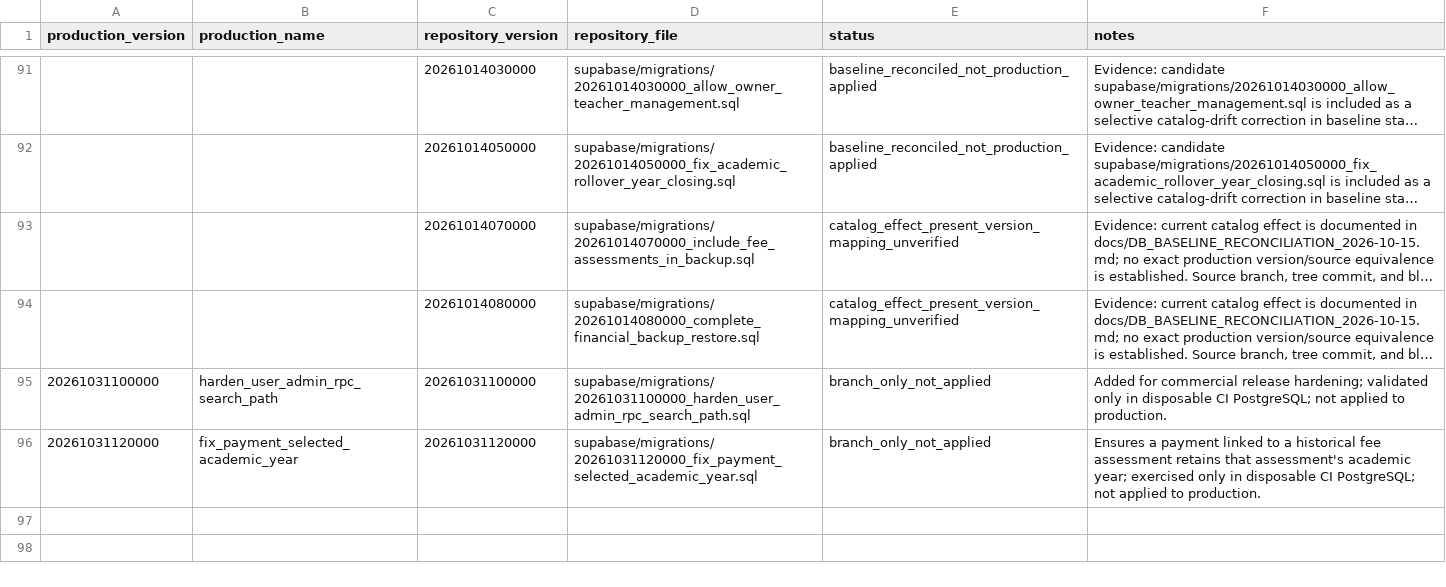
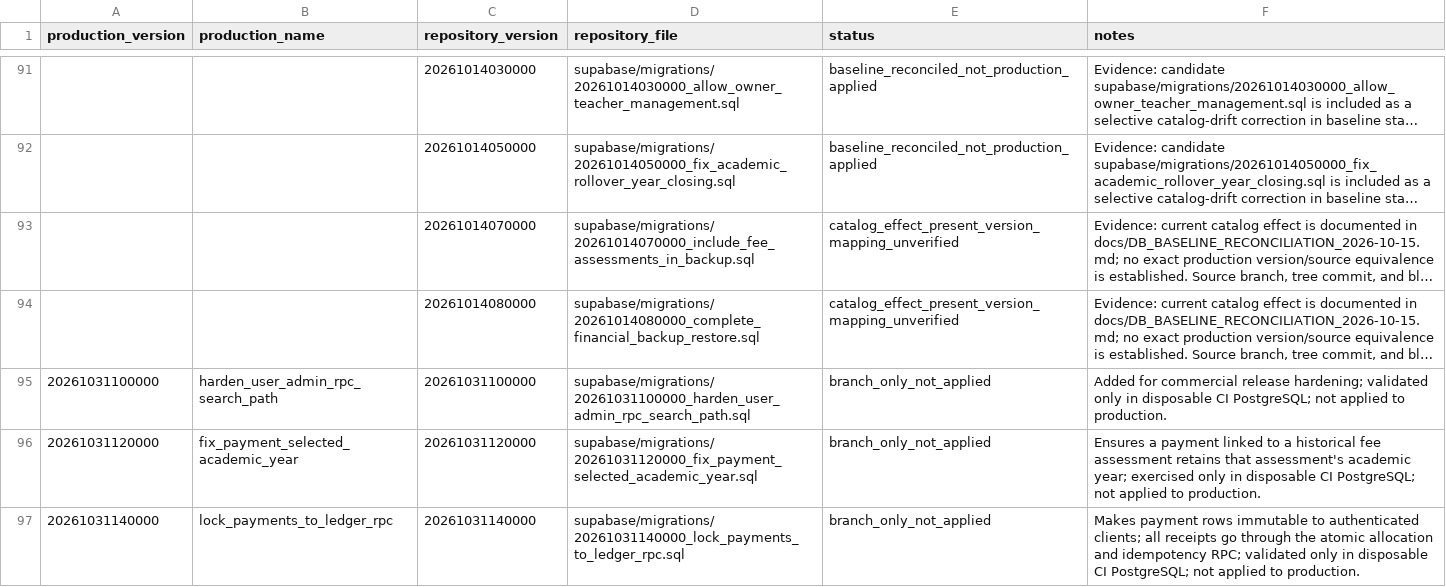
Before and after one commit to laminahmed12/school-mobile-app, a CSV file: supabase/migration_history_map.csv, drawn as a sheet; only a part is shown, gaps mark what is left out; long unchanged cells end in ….

Commit message:
docs(db): record pending immutable payment ledger migration

```diff
--- a/supabase/migration_history_map.csv
+++ b/supabase/migration_history_map.csv
@@ -96 +96,2 @@ production_version,production_name,repository_version,repository_file,status,not
 20261031120000,fix_payment_selected_academic_year,20261031120000,supabase/migrations/20261031120000_fix_payment_selected_academic_year.sql,branch_only_not_applied,"Ensures a payment linked to a historical fee assessment retains that assessment's academic year; exercised only in disposable CI PostgreSQL; not applied to production."
+20261031140000,lock_payments_to_ledger_rpc,20261031140000,supabase/migrations/20261031140000_lock_payments_to_ledger_rpc.sql,branch_only_not_applied,"Makes payment rows immutable to authenticated clients; all receipts go through the atomic allocation and idempotency RPC; validated only in disposable CI PostgreSQL; not applied to production."
```
